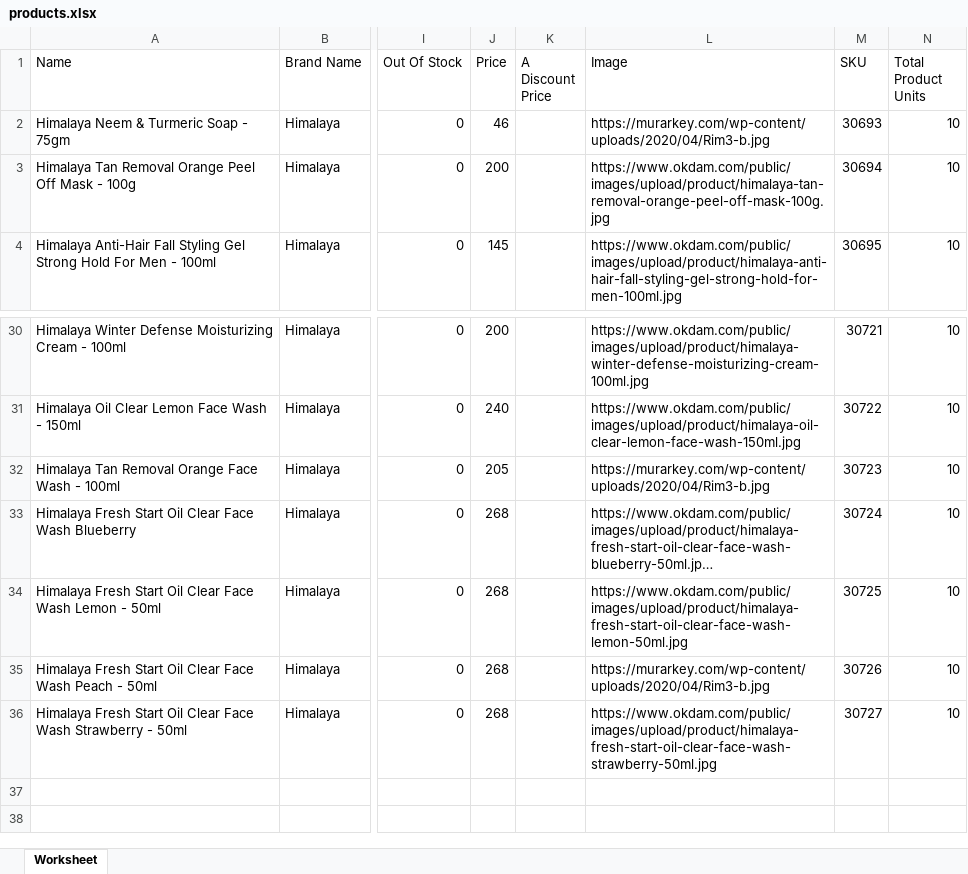
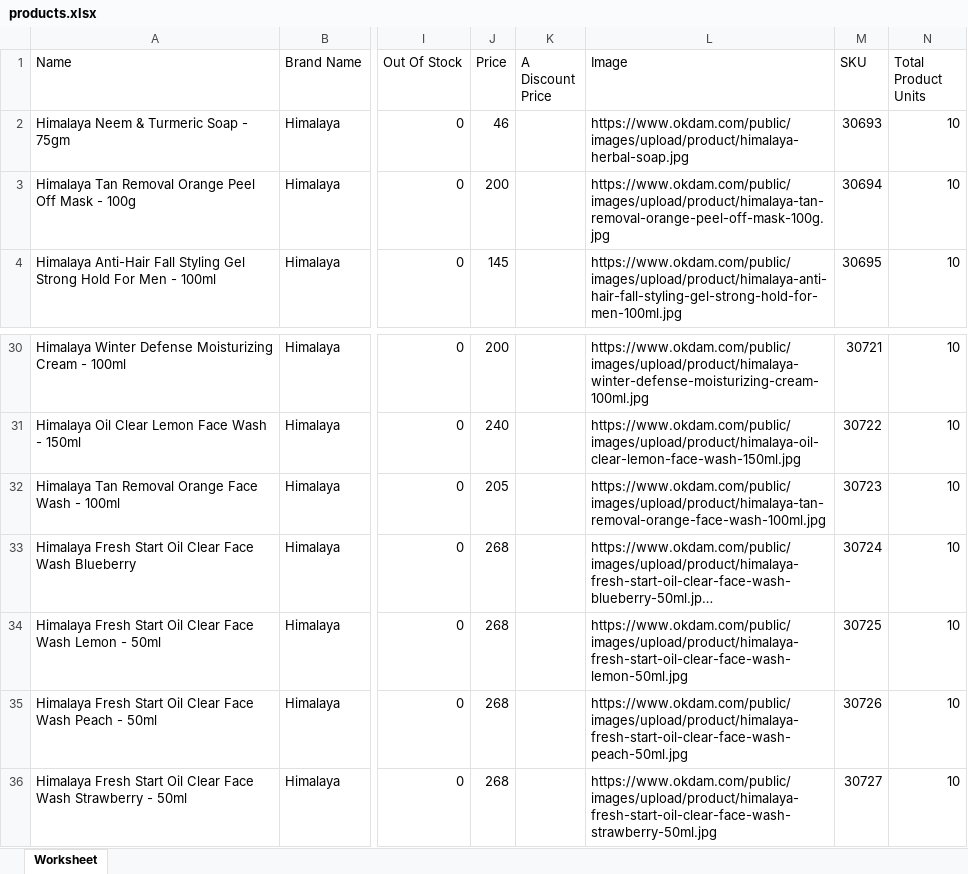
Before and after one commit to hemanta-rijal/Murarkey_single_vendor_ecommerce_with_vuexy_template, an Excel workbook: relatedFiles/other files/products.xlsx, sheet Worksheet, drawn as a sheet; only a part is shown, gaps mark what is left out; long unchanged cells end in …; values as stored, in another font and other column widths than the file's, no borders; the diff names each change by its address in the sheet, - before the commit and + after, or states it on an @@ line.

```diff
--- a/relatedFiles/other files/products.xlsx (sheet Worksheet)
+++ b/relatedFiles/other files/products.xlsx (sheet Worksheet)
-L2 (Image): https://murarkey.com/wp-content/uploads/2020/04/Rim3-b.jpg
+L2 (Image): https://www.okdam.com/public/images/upload/product/himalaya-herbal-soap.jpg
-L32 (Image): https://murarkey.com/wp-content/uploads/2020/04/Rim3-b.jpg
+L32 (Image): https://www.okdam.com/public/images/upload/product/himalaya-tan-removal-orange-face-wash-100ml.jpg
-L35 (Image): https://murarkey.com/wp-content/uploads/2020/04/Rim3-b.jpg
+L35 (Image): https://www.okdam.com/public/images/upload/product/himalaya-fresh-start-oil-clear-face-wash-peach-50ml.jpg
```
Also changed, not shown: 24 other files.
